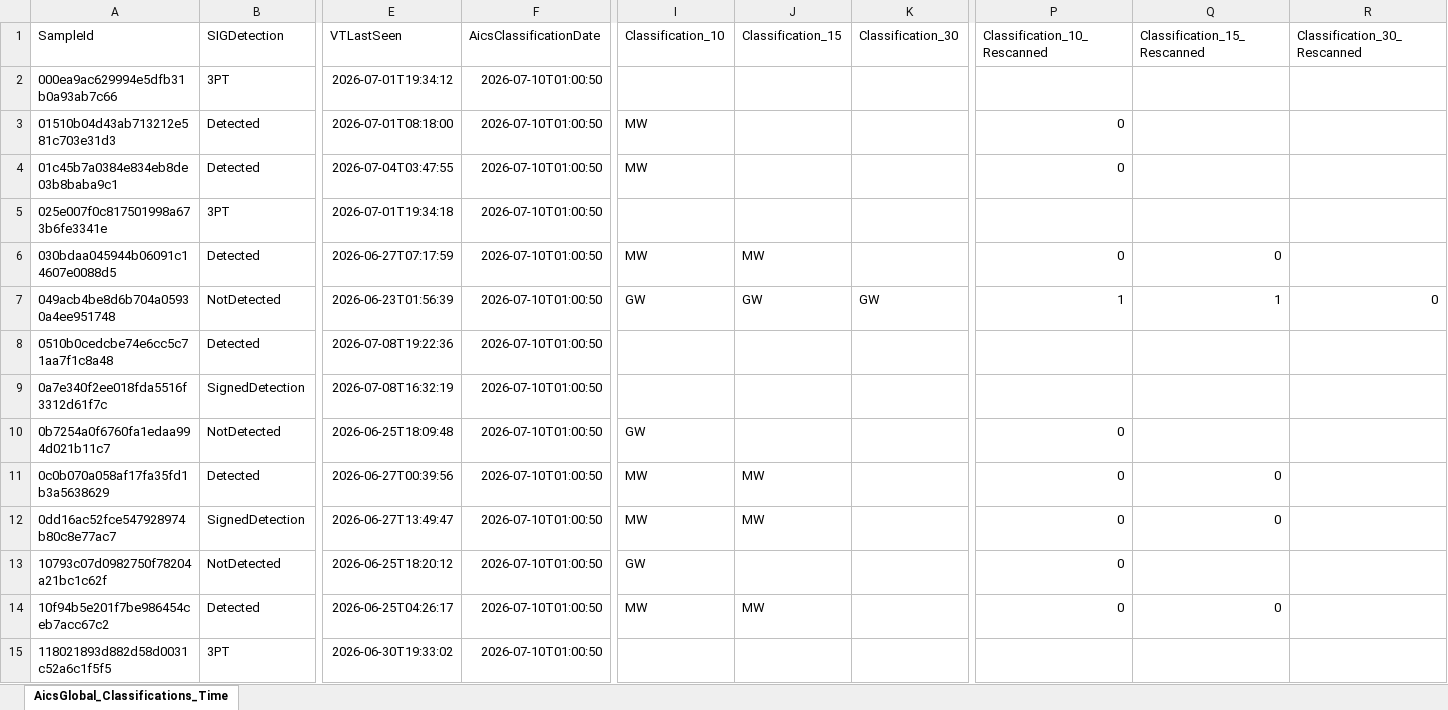
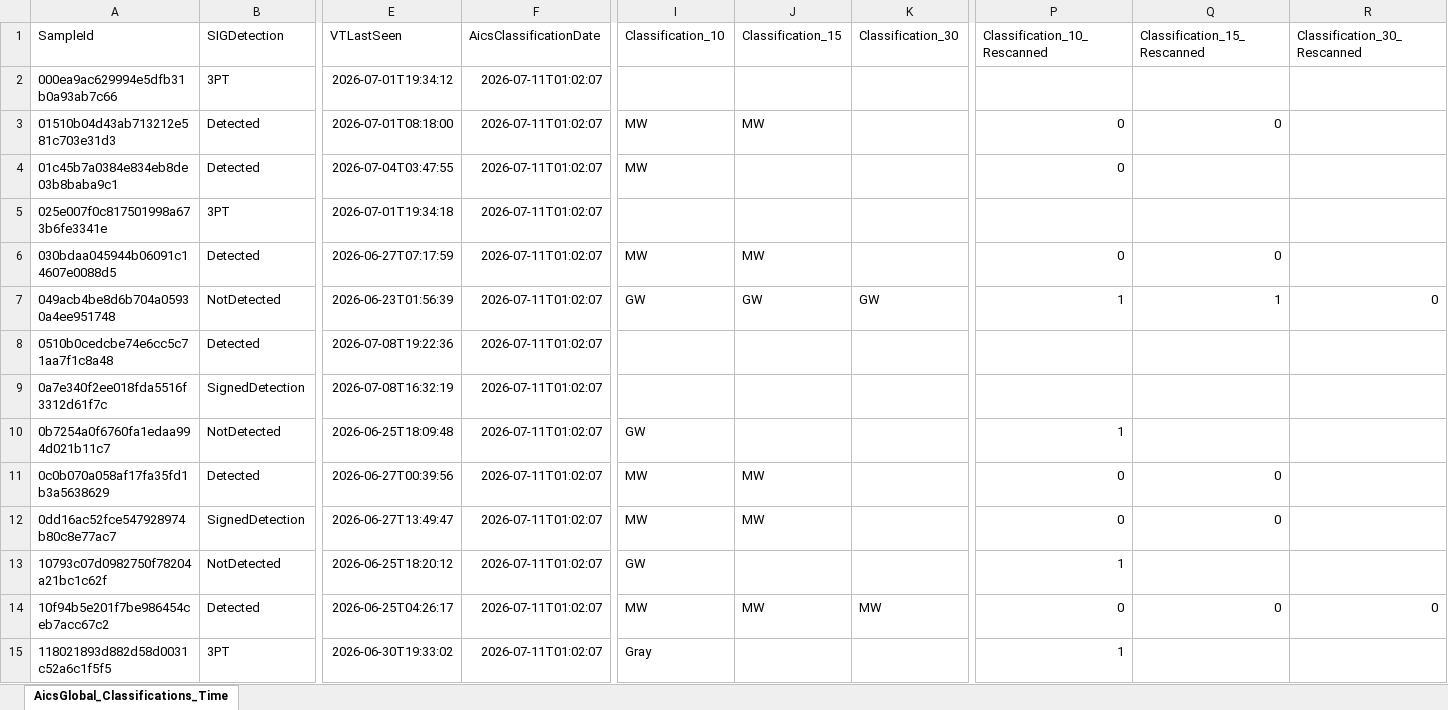
Before and after one commit to cvelascomerino-mwb/aics-dashboards, an Excel workbook: AicsTracker/AicsGlobal_Classifications_TimeWindows.xlsx, sheet AicsGlobal_Classifications_Time, drawn as a sheet; only a part is shown, gaps mark what is left out; values as stored, in another font and other column widths than the file's, no borders; table styles not drawn; the diff covers the shown part only; the diff names each change by its address in the sheet, - before the commit and + after, or states it on an @@ line.

Commit message:
AicsTracker dashboard from AICS

```diff
--- a/AicsTracker/AicsGlobal_Classifications_TimeWindows.xlsx (sheet AicsGlobal_Classifications_Time)
+++ b/AicsTracker/AicsGlobal_Classifications_TimeWindows.xlsx (sheet AicsGlobal_Classifications_Time)
-F2:F15 (AicsClassificationDate): 2026-07-10T01:00:50
+F2:F15 (AicsClassificationDate): 2026-07-11T01:02:07
-J3 (Classification_15): (empty)
+J3 (Classification_15): MW
-Q3 (Classification_15_Rescanned): (empty)
+Q3 (Classification_15_Rescanned): 0
-P10 (Classification_10_Rescanned): 0
+P10 (Classification_10_Rescanned): 1
-P13 (Classification_10_Rescanned): 0
+P13 (Classification_10_Rescanned): 1
-K14 (Classification_30): (empty)
+K14 (Classification_30): MW
-R14 (Classification_30_Rescanned): (empty)
+R14 (Classification_30_Rescanned): 0
-I15 (Classification_10): (empty)
+I15 (Classification_10): Gray
-P15 (Classification_10_Rescanned): (empty)
+P15 (Classification_10_Rescanned): 1
```
Also changed, not shown: 7 added rows and 310 edited cells elsewhere in this sheet.
